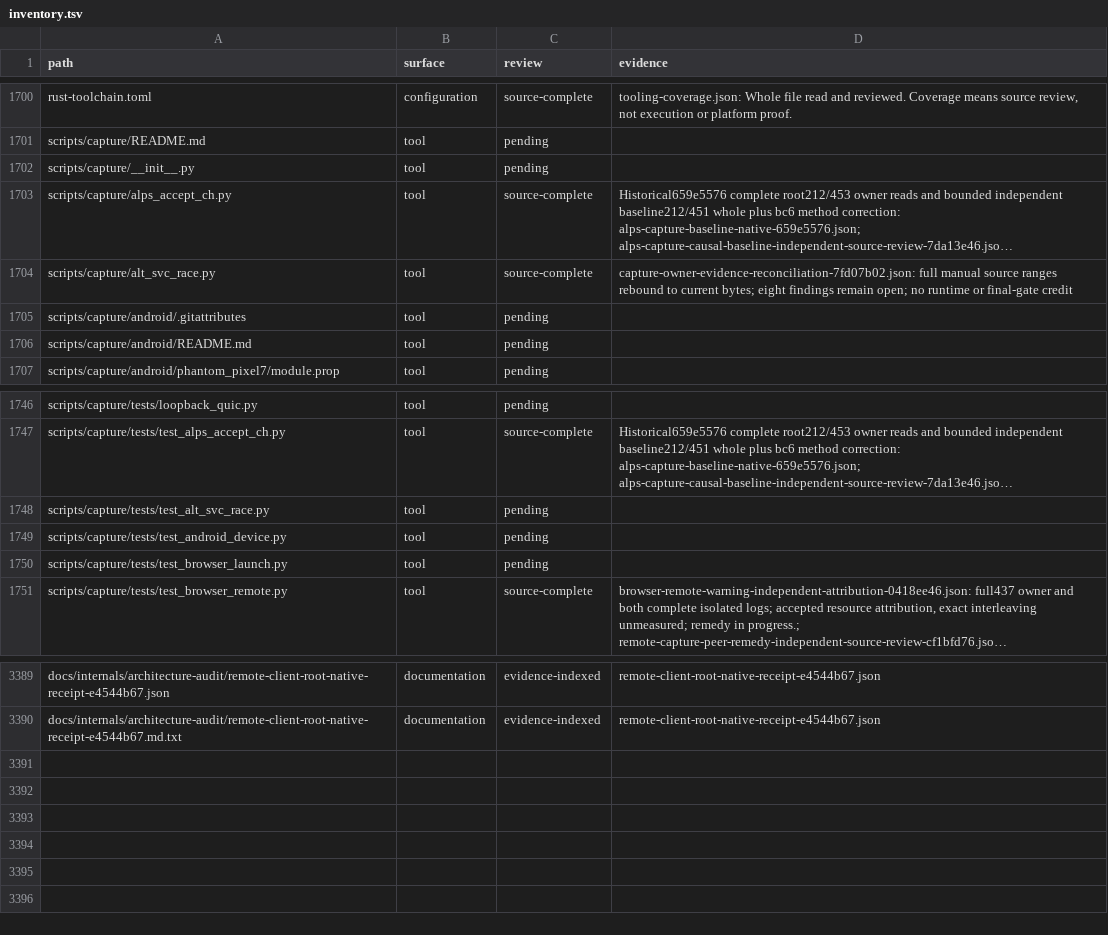
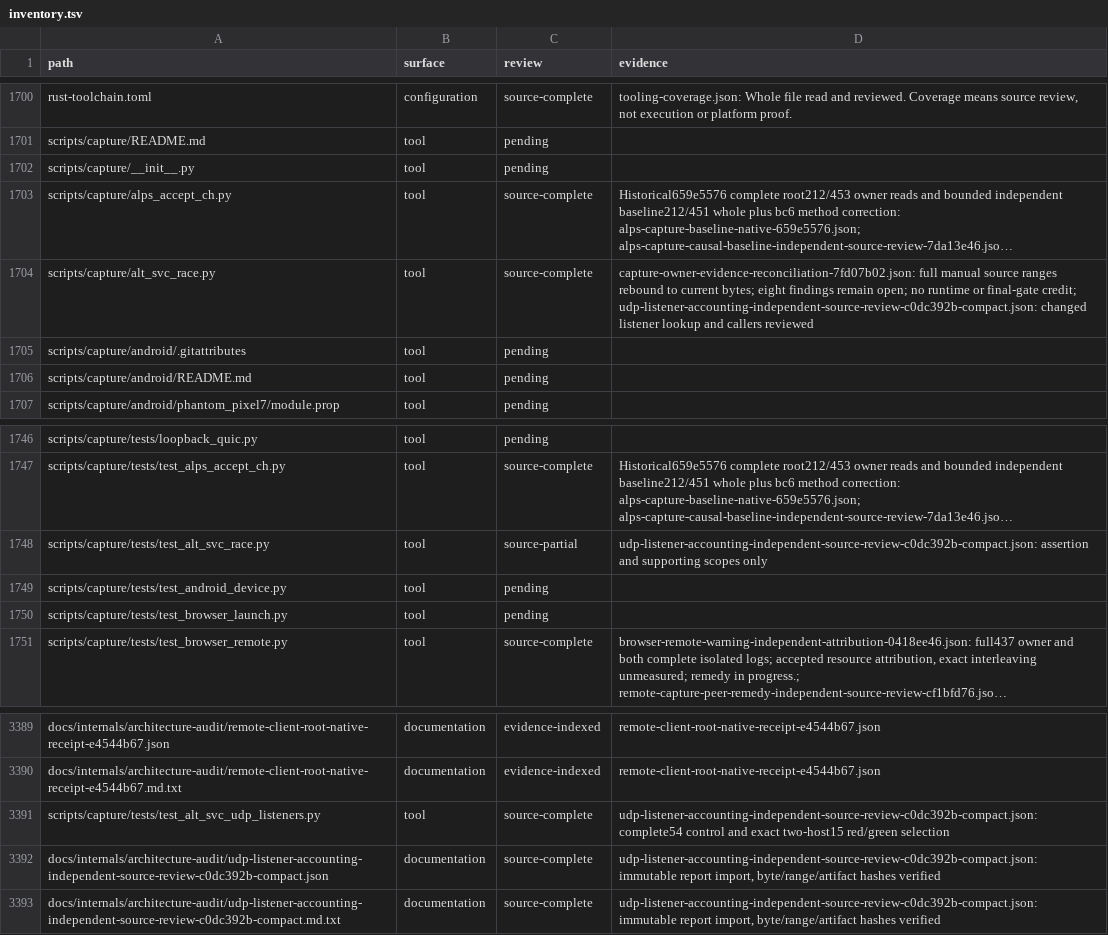
Before and after one commit to bywayhq/phantom, a TSV file: docs/internals/architecture-audit/inventory.tsv, drawn as a sheet; only a part is shown, gaps mark what is left out; long unchanged cells end in …; the diff names each change by its address in the sheet, - before the commit and + after, or states it on an @@ line.

Commit message:
docs(audit): record UDP listener regression evidence

```diff
--- a/docs/internals/architecture-audit/inventory.tsv
+++ b/docs/internals/architecture-audit/inventory.tsv
-D1704 (evidence): …or final-gate credit
+D1704 (evidence): …or final-gate credit; udp-listener-accounting-independent-source-review-c0dc392b-compact.json: changed listener lookup and callers reviewed
-C1748 (review): pending
+C1748 (review): source-partial
-D1748 (evidence): (empty)
+D1748 (evidence): udp-listener-accounting-independent-source-review-c0dc392b-compact.json: assertion and supporting scopes only
+row 3391: scripts/capture/tests/test_alt_svc_udp_listeners.py | tool | source-complete | udp-listener-accounting-independent-source-review-c0dc392b-compact.json: complete54 control and exact two-host15 red/green selection
+row 3392: docs/internals/architecture-audit/udp-listener-accounting-independent-source-review-c0dc392b-compact.json | documentation | source-complete | udp-listener-accounting-independent-source-review-c0dc392b-compact.json: immutable report import, byte/range/artifact hashes verified
+row 3393: docs/internals/architecture-audit/udp-listener-accounting-independent-source-review-c0dc392b-compact.md.txt | documentation | source-complete | udp-listener-accounting-independent-source-review-c0dc392b-compact.json: immutable report import, byte/range/artifact hashes verified
```
Also changed, not shown: 4 other files.
